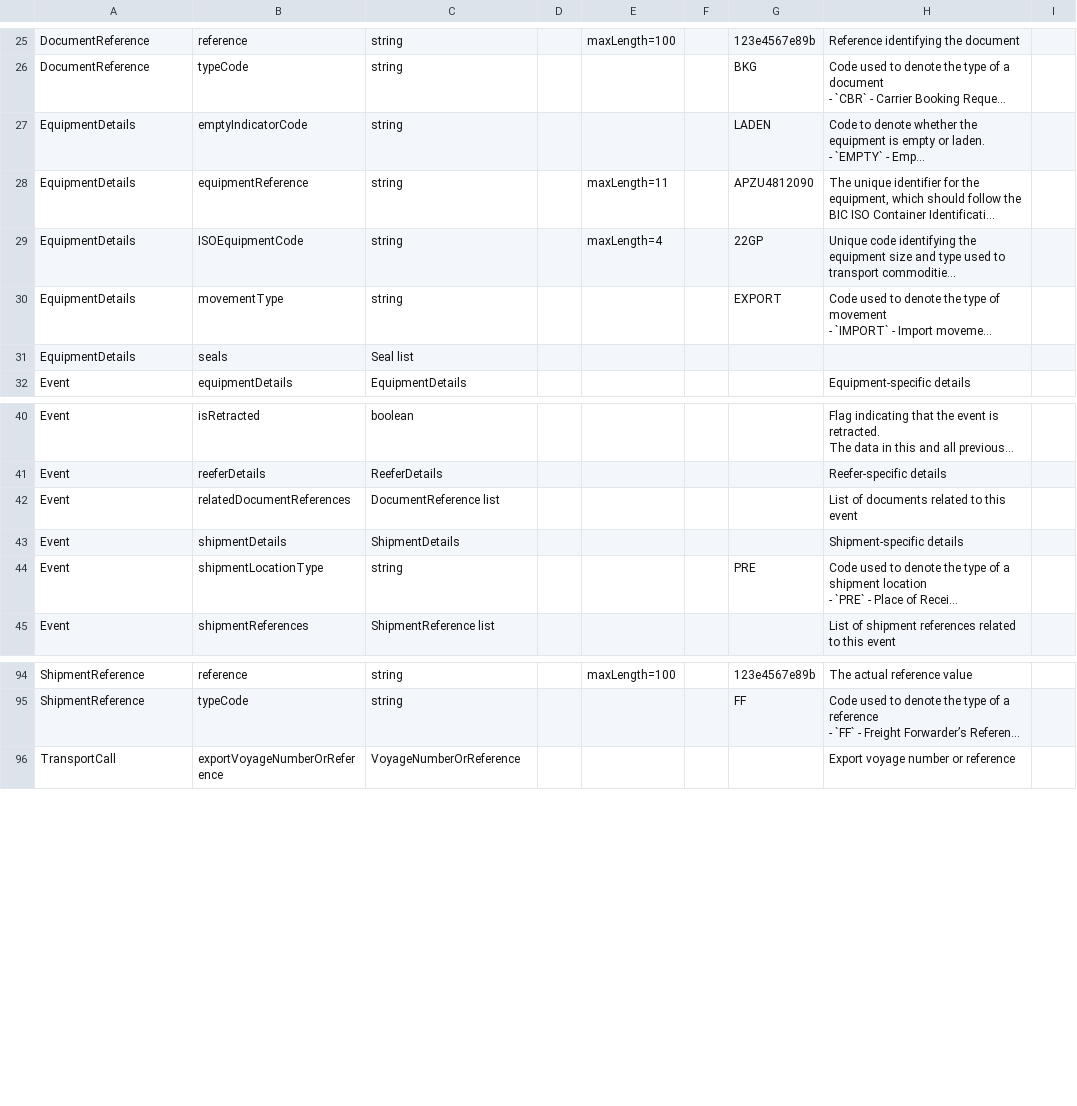
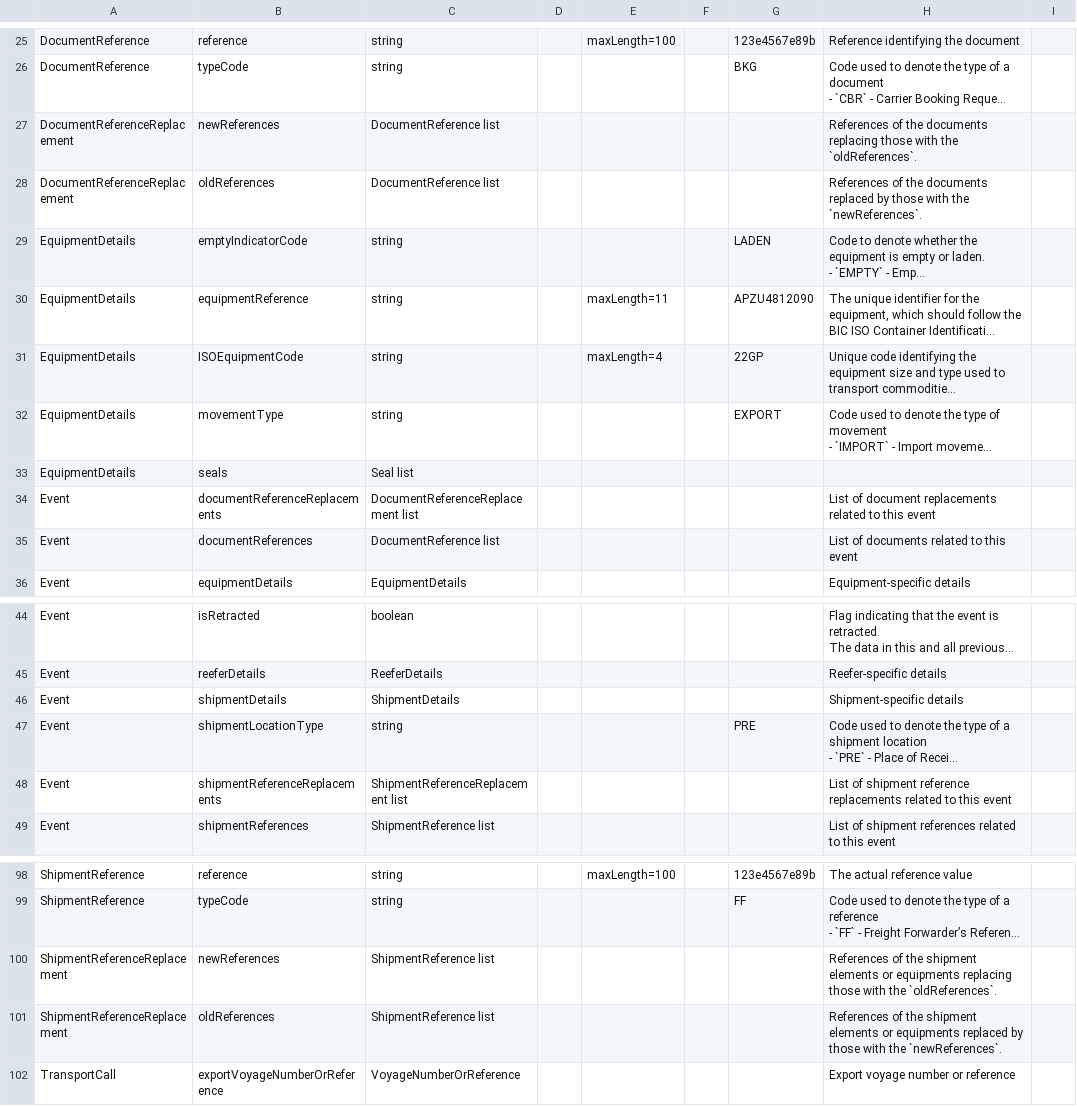
Before and after one commit to dcsaorg/Conformance-Gateway, a CSV file: specifications/generated-resources/standards/tnt/v300/tnt-v3.0.0-data-overview-attributes-normalized.csv, drawn as a sheet; only a part is shown, gaps mark what is left out; long unchanged cells end in …; removed rows and columns are numbered as before the commit, all else as after; the diff names each change by its address in the sheet, - before the commit and + after, or states it on an @@ line.

```diff
--- a/specifications/generated-resources/standards/tnt/v300/tnt-v3.0.0-data-overview-attributes-normalized.csv
+++ b/specifications/generated-resources/standards/tnt/v300/tnt-v3.0.0-data-overview-attributes-normalized.csv
+row 27: DocumentReferenceReplacement | newReferences | DocumentReference list |  |  |  |  | References of the documents replacing those with the `oldReferences`.
+row 28: DocumentReferenceReplacement | oldReferences | DocumentReference list |  |  |  |  | References of the documents replaced by those with the `newReferences`.
+row 34: Event | documentReferenceReplacements | DocumentReferenceReplacement list |  |  |  |  | List of document replacements related to this event
+row 35: Event | documentReferences | DocumentReference list |  |  |  |  | List of documents related to this event
-row 42: Event | relatedDocumentReferences | DocumentReference list |  |  |  |  | List of documents related to this event
+row 48: Event | shipmentReferenceReplacements | ShipmentReferenceReplacement list |  |  |  |  | List of shipment reference replacements related to this event
+row 100: ShipmentReferenceReplacement | newReferences | ShipmentReference list |  |  |  |  | References of the shipment elements or equipments replacing those with the `oldReferences`.
+row 101: ShipmentReferenceReplacement | oldReferences | ShipmentReference list |  |  |  |  | References of the shipment elements or equipments replaced by those with the `newReferences`.
```
Also changed, not shown: specifications/generated-resources/standards/tnt/v300/tnt-v3.0.0-data-overview-attributes-hierarchical.csv, 6 other files.
